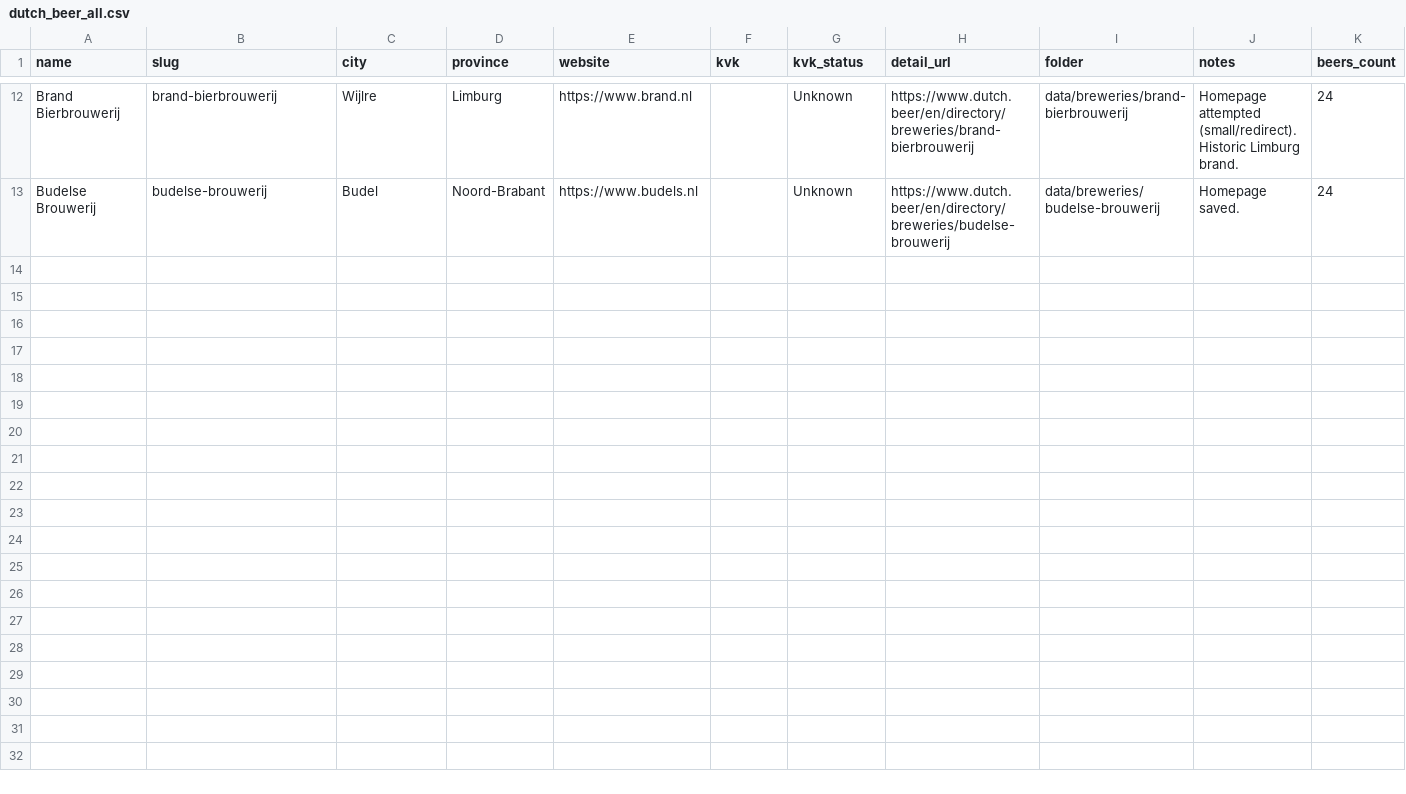
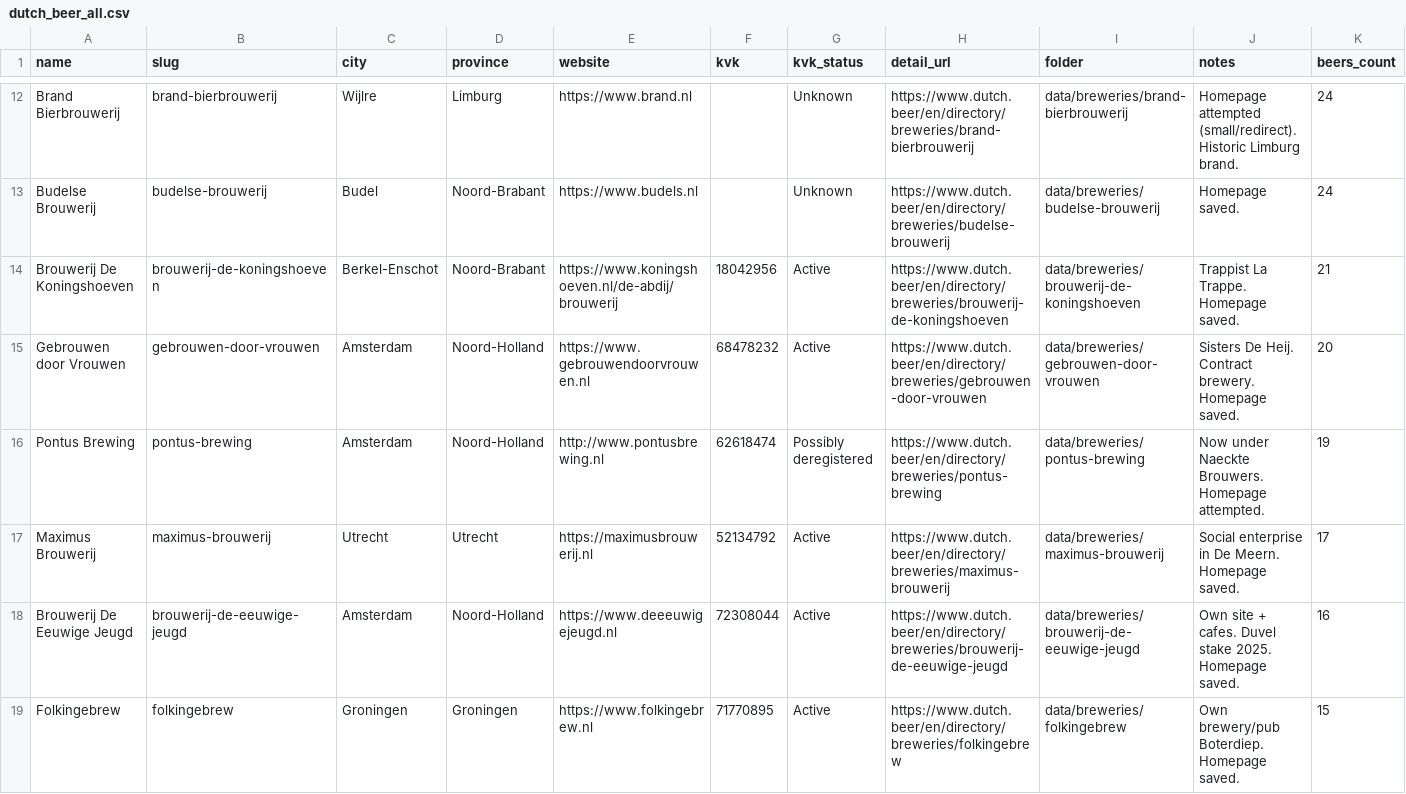
Before and after one commit to kunalpanchal/dutch-beer-scrape, a CSV file: data/dutch_beer_all.csv, drawn as a sheet; only a part is shown, gaps mark what is left out; the diff names each change by its address in the sheet, - before the commit and + after, or states it on an @@ line.

Commit message:
Add batch 2 (indices 13-18): Koningshoeven, Gebrouwen door Vrouwen, Pontus, Maximus, Eeuwige Jeugd, Folkingebrew - HTML + info.json + CSV

```diff
--- a/data/dutch_beer_all.csv
+++ b/data/dutch_beer_all.csv
+row 14: Brouwerij De Koningshoeven | brouwerij-de-koningshoeven | Berkel-Enschot | Noord-Brabant | https://www.koningshoeven.nl/de-abdij/brouwerij | 18042956 | Active | https://www.dutch.beer/en/directory/breweries/brouwerij-de-koningshoeven | data/breweries/brouwerij-de-koningshoeven | Trappist La Trappe. Homepage saved. | 21
+row 15: Gebrouwen door Vrouwen | gebrouwen-door-vrouwen | Amsterdam | Noord-Holland | https://www.gebrouwendoorvrouwen.nl | 68478232 | Active | https://www.dutch.beer/en/directory/breweries/gebrouwen-door-vrouwen | data/breweries/gebrouwen-door-vrouwen | Sisters De Heij. Contract brewery. Homepage saved. | 20
+row 16: Pontus Brewing | pontus-brewing | Amsterdam | Noord-Holland | http://www.pontusbrewing.nl | 62618474 | Possibly deregistered | https://www.dutch.beer/en/directory/breweries/pontus-brewing | data/breweries/pontus-brewing | Now under Naeckte Brouwers. Homepage attempted. | 19
+row 17: Maximus Brouwerij | maximus-brouwerij | Utrecht | Utrecht | https://maximusbrouwerij.nl | 52134792 | Active | https://www.dutch.beer/en/directory/breweries/maximus-brouwerij | data/breweries/maximus-brouwerij | Social enterprise in De Meern. Homepage saved. | 17
+row 18: Brouwerij De Eeuwige Jeugd | brouwerij-de-eeuwige-jeugd | Amsterdam | Noord-Holland | https://www.deeeuwigejeugd.nl | 72308044 | Active | https://www.dutch.beer/en/directory/breweries/brouwerij-de-eeuwige-jeugd | data/breweries/brouwerij-de-eeuwige-jeugd | Own site + cafes. Duvel stake 2025. Homepage saved. | 16
+row 19: Folkingebrew | folkingebrew | Groningen | Groningen | https://www.folkingebrew.nl | 71770895 | Active | https://www.dutch.beer/en/directory/breweries/folkingebrew | data/breweries/folkingebrew | Own brewery/pub Boterdiep. Homepage saved. | 15
```
Also changed, not shown: 13 other files.
